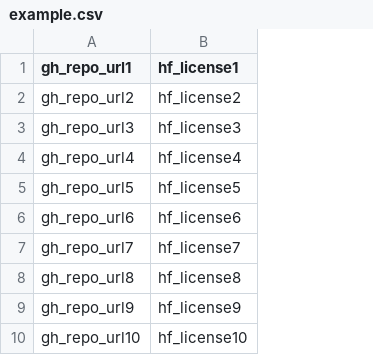
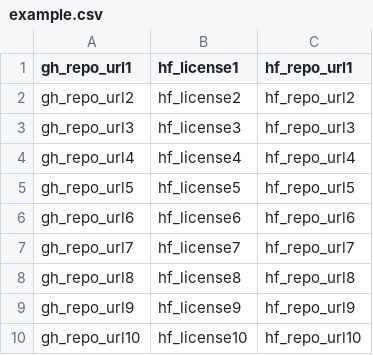
Before and after one commit to NicholasSynovic/msr-2024, a CSV file: msr_2024/analyzeIncompatibilities/example.csv, drawn as a sheet; the diff names each change by its address in the sheet, - before the commit and + after, or states it on an @@ line.

```diff
--- a/msr_2024/analyzeIncompatibilities/example.csv
+++ b/msr_2024/analyzeIncompatibilities/example.csv
+column C (hf_repo_url1), rows 2-10: hf_repo_url2 | hf_repo_url3 | hf_repo_url4 | hf_repo_url5 | hf_repo_url6 | hf_repo_url7 | hf_repo_url8 | hf_repo_url9 | hf_repo_url10
```
Also changed, not shown: msr_2024/analyzeIncompatibilities/gh_other.csv, 7 other files.
